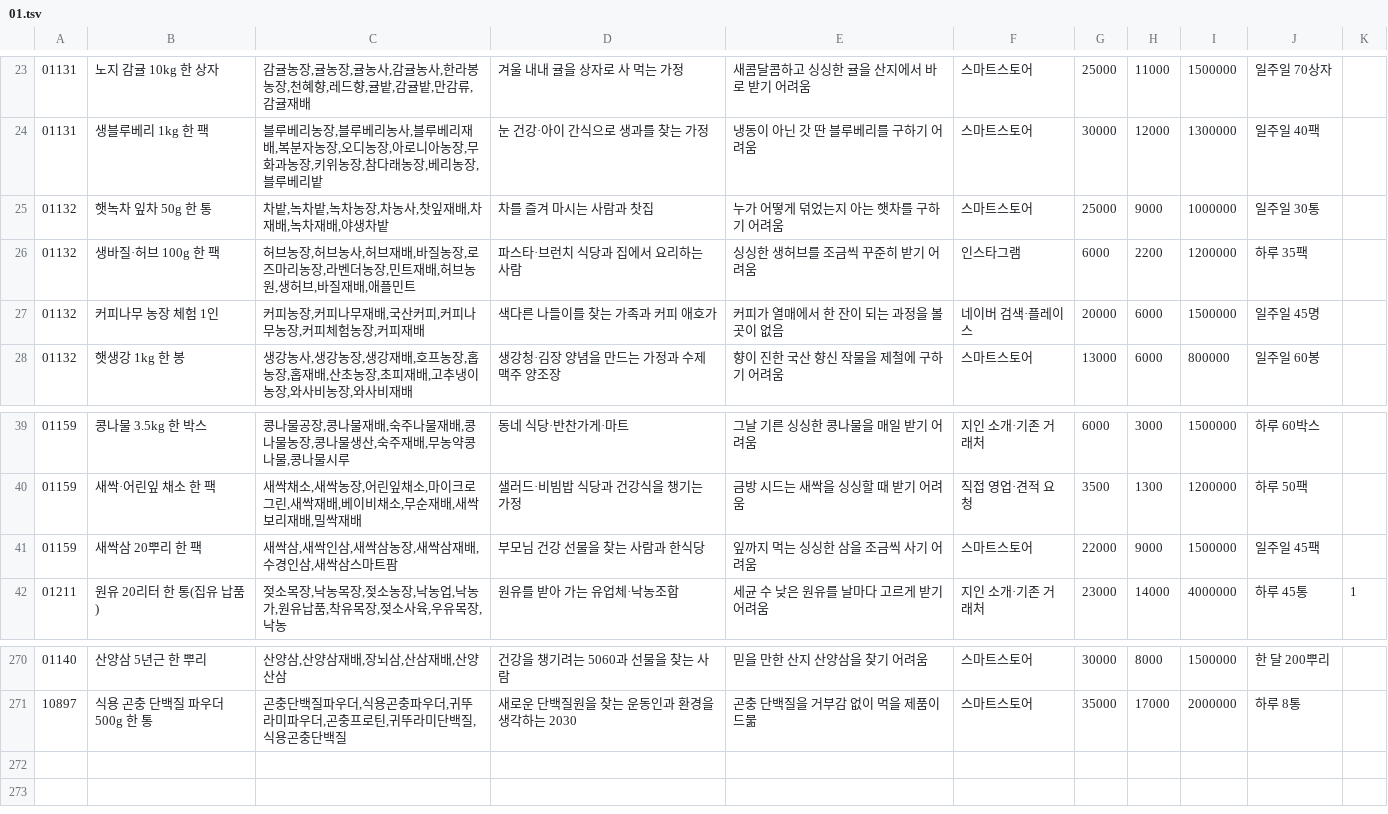
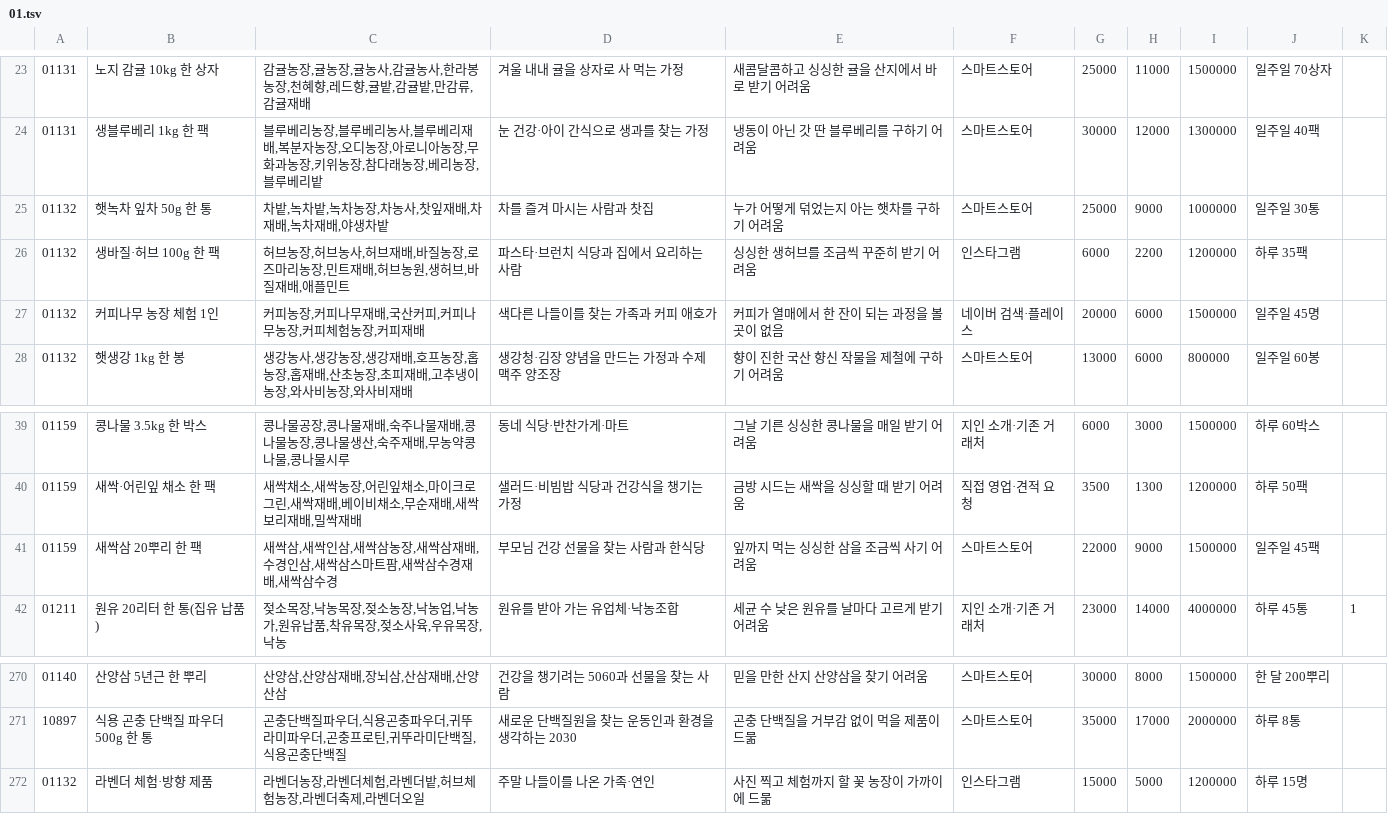
Before and after one commit to wonderbest23/meow, a TSV file: data/ksic/kinds/01.tsv, drawn as a sheet; only a part is shown, gaps mark what is left out.

```diff
--- a/data/ksic/kinds/01.tsv
+++ b/data/ksic/kinds/01.tsv
@@ -25,3 +25,3 @@
 01132	햇녹차 잎차 50g 한 통	차밭,녹차밭,녹차농장,차농사,찻잎재배,차재배,녹차재배,야생차밭	차를 즐겨 마시는 사람과 찻집	누가 어떻게 덖었는지 아는 햇차를 구하기 어려움	스마트스토어	25000	9000	1000000	일주일 30통
-01132	생바질·허브 100g 한 팩	허브농장,허브농사,허브재배,바질농장,로즈마리농장,라벤더농장,민트재배,허브농원,생허브,바질재배,애플민트	파스타·브런치 식당과 집에서 요리하는 사람	싱싱한 생허브를 조금씩 꾸준히 받기 어려움	인스타그램	6000	2200	1200000	하루 35팩
+01132	생바질·허브 100g 한 팩	허브농장,허브농사,허브재배,바질농장,로즈마리농장,민트재배,허브농원,생허브,바질재배,애플민트	파스타·브런치 식당과 집에서 요리하는 사람	싱싱한 생허브를 조금씩 꾸준히 받기 어려움	인스타그램	6000	2200	1200000	하루 35팩
 01132	커피나무 농장 체험 1인	커피농장,커피나무재배,국산커피,커피나무농장,커피체험농장,커피재배	색다른 나들이를 찾는 가족과 커피 애호가	커피가 열매에서 한 잔이 되는 과정을 볼 곳이 없음	네이버 검색·플레이스	20000	6000	1500000	일주일 45명
@@ -40,3 +40,3 @@
 01159	새싹·어린잎 채소 한 팩	새싹채소,새싹농장,어린잎채소,마이크로그린,새싹재배,베이비채소,무순재배,새싹보리재배,밀싹재배	샐러드·비빔밥 식당과 건강식을 챙기는 가정	금방 시드는 새싹을 싱싱할 때 받기 어려움	직접 영업·견적 요청	3500	1300	1200000	하루 50팩
-01159	새싹삼 20뿌리 한 팩	새싹삼,새싹인삼,새싹삼농장,새싹삼재배,수경인삼,새싹삼스마트팜	부모님 건강 선물을 찾는 사람과 한식당	잎까지 먹는 싱싱한 삼을 조금씩 사기 어려움	스마트스토어	22000	9000	1500000	일주일 45팩
+01159	새싹삼 20뿌리 한 팩	새싹삼,새싹인삼,새싹삼농장,새싹삼재배,수경인삼,새싹삼스마트팜,새싹삼수경재배,새싹삼수경	부모님 건강 선물을 찾는 사람과 한식당	잎까지 먹는 싱싱한 삼을 조금씩 사기 어려움	스마트스토어	22000	9000	1500000	일주일 45팩
 01211	원유 20리터 한 통(집유 납품)	젖소목장,낙농목장,젖소농장,낙농업,낙농가,원유납품,착유목장,젖소사육,우유목장,낙농	원유를 받아 가는 유업체·낙농조합	세균 수 낮은 원유를 날마다 고르게 받기 어려움	지인 소개·기존 거래처	23000	14000	4000000	하루 45통	1
@@ -271 +271,2 @@
 10897	식용 곤충 단백질 파우더 500g 한 통	곤충단백질파우더,식용곤충파우더,귀뚜라미파우더,곤충프로틴,귀뚜라미단백질,식용곤충단백질	새로운 단백질원을 찾는 운동인과 환경을 생각하는 2030	곤충 단백질을 거부감 없이 먹을 제품이 드묾	스마트스토어	35000	17000	2000000	하루 8통
+01132	라벤더 체험·방향 제품	라벤더농장,라벤더체험,라벤더밭,허브체험농장,라벤더축제,라벤더오일	주말 나들이를 나온 가족·연인	사진 찍고 체험까지 할 꽃 농장이 가까이에 드묾	인스타그램	15000	5000	1200000	하루 15명
```
Also changed, not shown: data/ksic/kinds/02.tsv, data/ksic/kinds/05.tsv, 11 other files.
